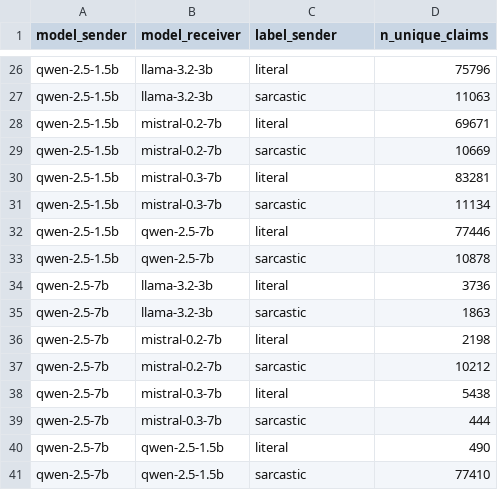
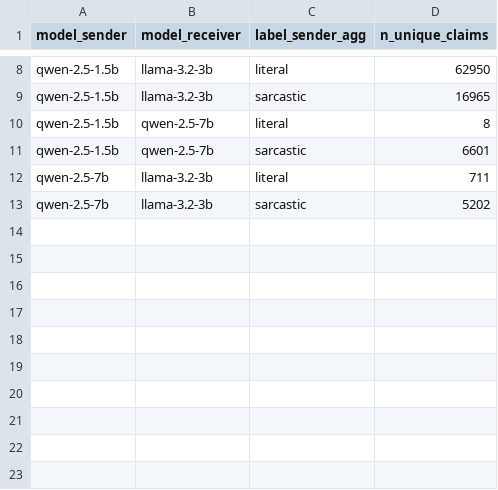
Before and after one commit to mariehaahr/mas, a CSV file: results/input-r2-claim-count.csv, drawn as a sheet; only a part is shown, gaps mark what is left out; removed rows and columns are numbered as before the commit, all else as after; the diff covers the shown part only; the diff names each change by its address in the sheet, - before the commit and + after, or states it on an @@ line.

```diff
--- a/results/input-r2-claim-count.csv
+++ b/results/input-r2-claim-count.csv
-C1: label_sender
+C1: label_sender_agg
-D8 (n_unique_claims): 75796
+D8 (n_unique_claims): 62950
-D9 (n_unique_claims): 11063
+D9 (n_unique_claims): 16965
-row 28: qwen-2.5-1.5b | mistral-0.2-7b | literal | 69671
-row 29: qwen-2.5-1.5b | mistral-0.2-7b | sarcastic | 10669
-row 30: qwen-2.5-1.5b | mistral-0.3-7b | literal | 83281
-row 31: qwen-2.5-1.5b | mistral-0.3-7b | sarcastic | 11134
-D10 (n_unique_claims): 77446
+D10 (n_unique_claims): 8
-D11 (n_unique_claims): 10878
+D11 (n_unique_claims): 6601
-D12 (n_unique_claims): 3736
+D12 (n_unique_claims): 711
-D13 (n_unique_claims): 1863
+D13 (n_unique_claims): 5202
-row 36: qwen-2.5-7b | mistral-0.2-7b | literal | 2198
-row 37: qwen-2.5-7b | mistral-0.2-7b | sarcastic | 10212
-row 38: qwen-2.5-7b | mistral-0.3-7b | literal | 5438
-row 39: qwen-2.5-7b | mistral-0.3-7b | sarcastic | 444
-row 40: qwen-2.5-7b | qwen-2.5-1.5b | literal | 490
-row 41: qwen-2.5-7b | qwen-2.5-1.5b | sarcastic | 77410
```
Also changed, not shown: 18 removed rows and 6 edited cells elsewhere in this file.
